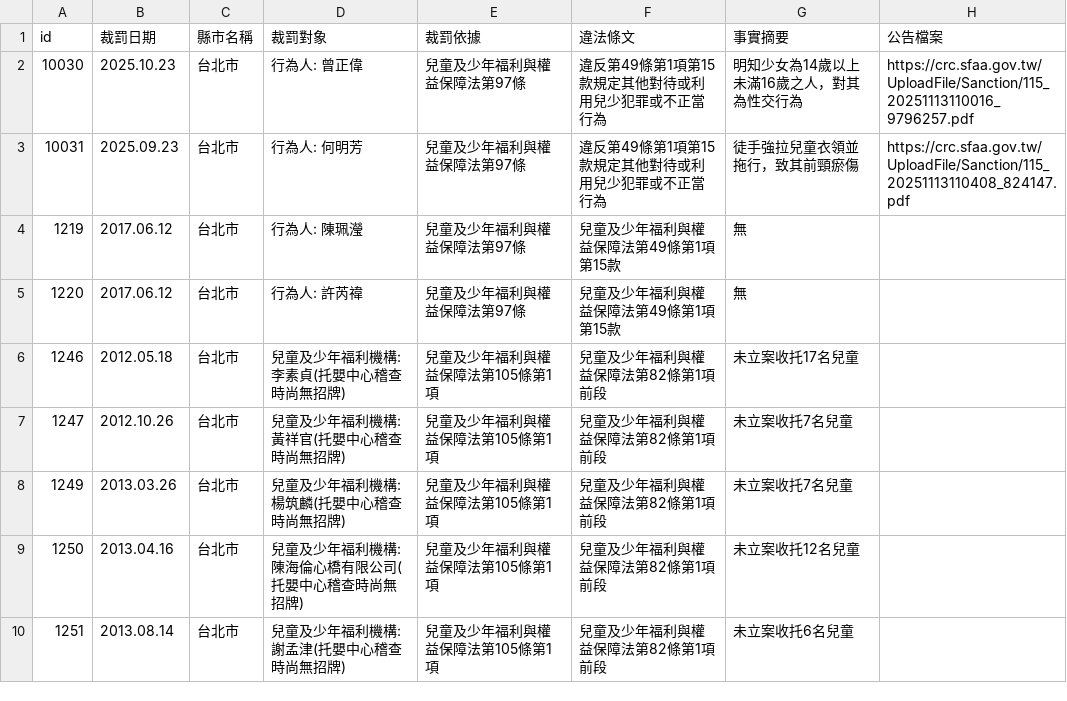
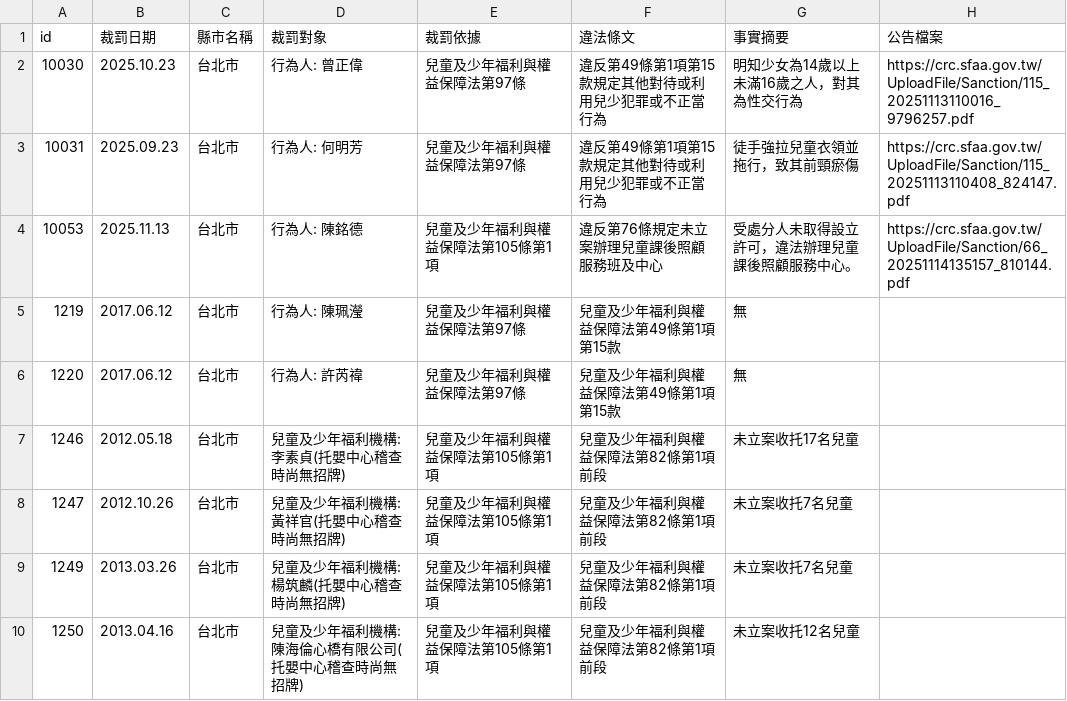
Before and after one commit to kiang/crc.sfaa.gov.tw, a CSV file: data/台北市.csv, drawn as a sheet; only a part is shown; the shorter side is filled out with more unchanged rows; the diff names each change by its address in the sheet, - before the commit and + after, or states it on an @@ line.

```diff
--- a/data/台北市.csv
+++ b/data/台北市.csv
+row 4: 10053 | 2025.11.13 | 台北市 | 行為人: 陳銘德 | 兒童及少年福利與權益保障法第105條第1項 | 違反第76條規定未立案辦理兒童課後照顧服務班及中心 | 受處分人未取得設立許可，違法辦理兒童課後照顧服務中心。 | https://crc.sfaa.gov.tw/UploadFile/Sanction/66_20251114135157_810144.pdf
```
Also changed, not shown: data/新北市.csv, data/桃園市.csv, 6 other files.
